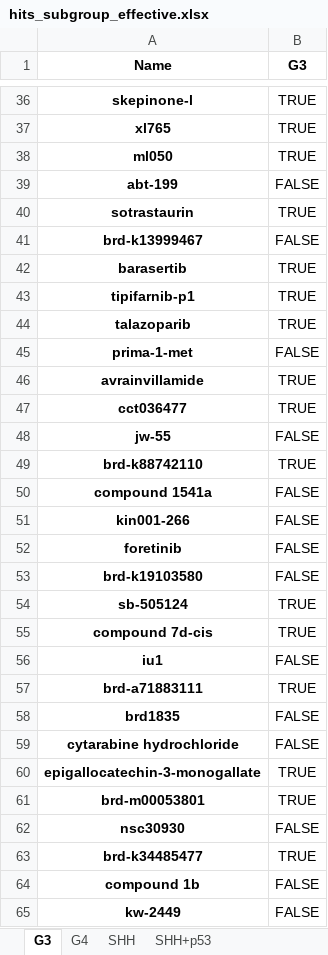
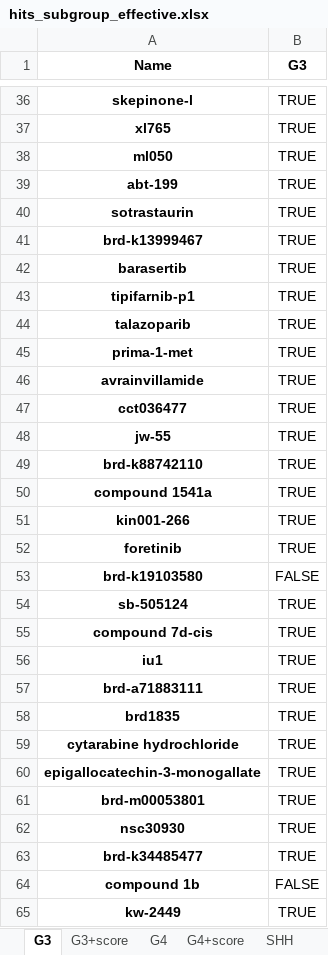
Before and after one commit to edjuaro/pdx-hts, an Excel workbook: Notebooks/results/hits_subgroup_effective.xlsx, sheet G3, drawn as a sheet; only a part is shown, gaps mark what is left out; values as stored, in another font and other column widths than the file's, no borders; the diff covers the shown part only; the diff names each change by its address in the sheet, - before the commit and + after, or states it on an @@ line.

```diff
--- a/Notebooks/results/hits_subgroup_effective.xlsx (sheet G3)
+++ b/Notebooks/results/hits_subgroup_effective.xlsx (sheet G3)
+sheet tab: G3+score
+sheet tab: G4+score
-B39 (G3): FALSE
+B39 (G3): TRUE
-B41 (G3): FALSE
+B41 (G3): TRUE
-B45 (G3): FALSE
+B45 (G3): TRUE
-B48 (G3): FALSE
+B48 (G3): TRUE
-B50:B52 (G3): FALSE
+B50:B52 (G3): TRUE
-B56 (G3): FALSE
+B56 (G3): TRUE
-B58:B59 (G3): FALSE
+B58:B59 (G3): TRUE
-B62 (G3): FALSE
+B62 (G3): TRUE
-B65 (G3): FALSE
+B65 (G3): TRUE
```
Also changed, not shown: 73 edited cells elsewhere in this sheet, sheet all_subgroups, sheet SHH+p53, sheet SHH, sheet G4, other sheet tabs, Notebooks/results/hits_per_pdx.xlsx, 8 other files.
